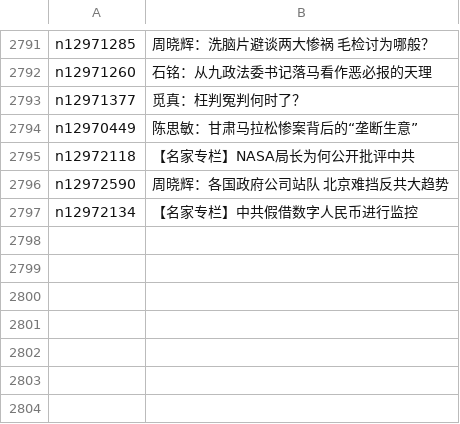
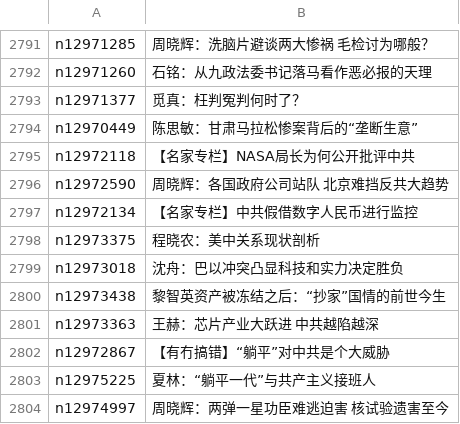
Before and after one commit to easy2view/epoch-comment, a CSV file: indexes/nsc1025.csv, drawn as a sheet; only a part is shown, gaps mark what is left out; the diff names each change by its address in the sheet, - before the commit and + after, or states it on an @@ line.

```diff
--- a/indexes/nsc1025.csv
+++ b/indexes/nsc1025.csv
+row 2798: n12973375 | 程晓农：美中关系现状剖析
+row 2799: n12973018 | 沈舟：巴以冲突凸显科技和实力决定胜负
+row 2800: n12973438 | 黎智英资产被冻结之后：“抄家”国情的前世今生
+row 2801: n12973363 | 王赫：芯片产业大跃进 中共越陷越深
+row 2802: n12972867 | 【有冇搞错】“躺平”对中共是个大威胁
+row 2803: n12975225 | 夏林：“躺平一代”与共产主义接班人
+row 2804: n12974997 | 周晓辉：两弹一星功臣难逃迫害 核试验遗害至今
```
Also changed, not shown: indexes/nsc1028.csv, indexes/nsc993.csv, 21 other files.
